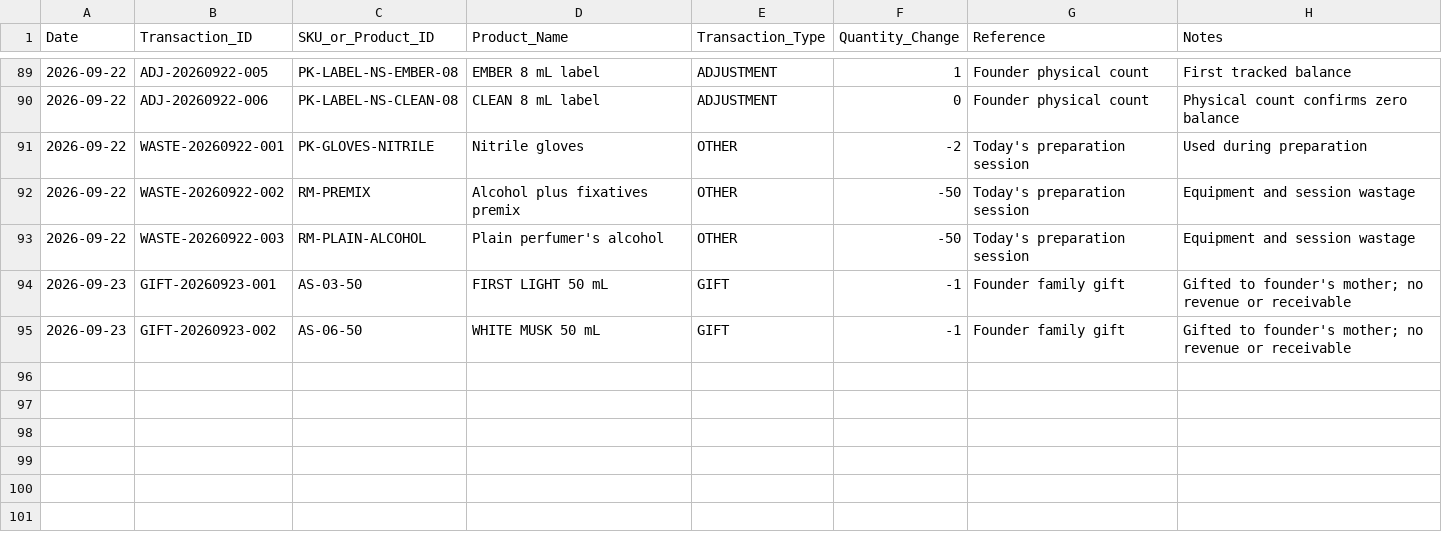
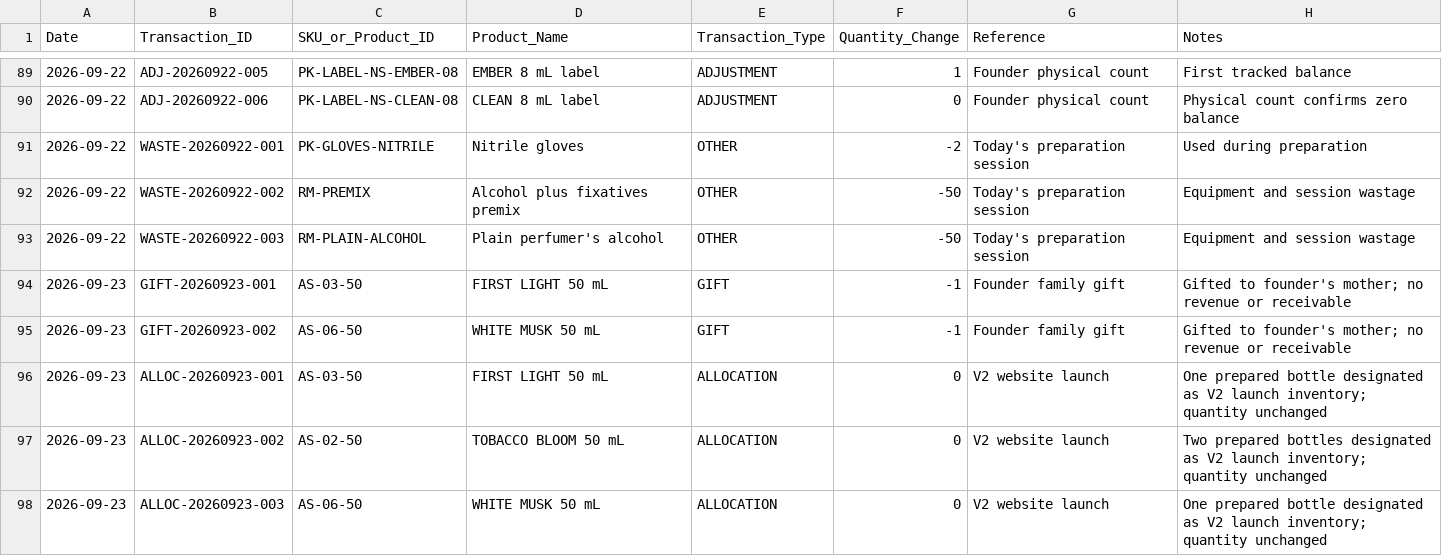
Before and after one commit to devkapooor/afterstory-perfume-brand-development, a CSV file: 02_Inventory_Costing/INVENTORY_TRANSACTIONS.csv, drawn as a sheet; only a part is shown, gaps mark what is left out.

Commit message:
Reserve V2 launch inventory

```diff
--- a/02_Inventory_Costing/INVENTORY_TRANSACTIONS.csv
+++ b/02_Inventory_Costing/INVENTORY_TRANSACTIONS.csv
@@ -95 +95,4 @@ Date,Transaction_ID,SKU_or_Product_ID,Product_Name,Transaction_Type,Quantity_Cha
 2026-09-23,GIFT-20260923-002,AS-06-50,WHITE MUSK 50 mL,GIFT,-1,Founder family gift,Gifted to founder's mother; no revenue or receivable
+2026-09-23,ALLOC-20260923-001,AS-03-50,FIRST LIGHT 50 mL,ALLOCATION,0,V2 website launch,"One prepared bottle designated as V2 launch inventory; quantity unchanged"
+2026-09-23,ALLOC-20260923-002,AS-02-50,TOBACCO BLOOM 50 mL,ALLOCATION,0,V2 website launch,"Two prepared bottles designated as V2 launch inventory; quantity unchanged"
+2026-09-23,ALLOC-20260923-003,AS-06-50,WHITE MUSK 50 mL,ALLOCATION,0,V2 website launch,"One prepared bottle designated as V2 launch inventory; quantity unchanged"
```
Also changed, not shown: 02_Inventory_Costing/INVENTORY_MASTER.csv, 1 other file.
